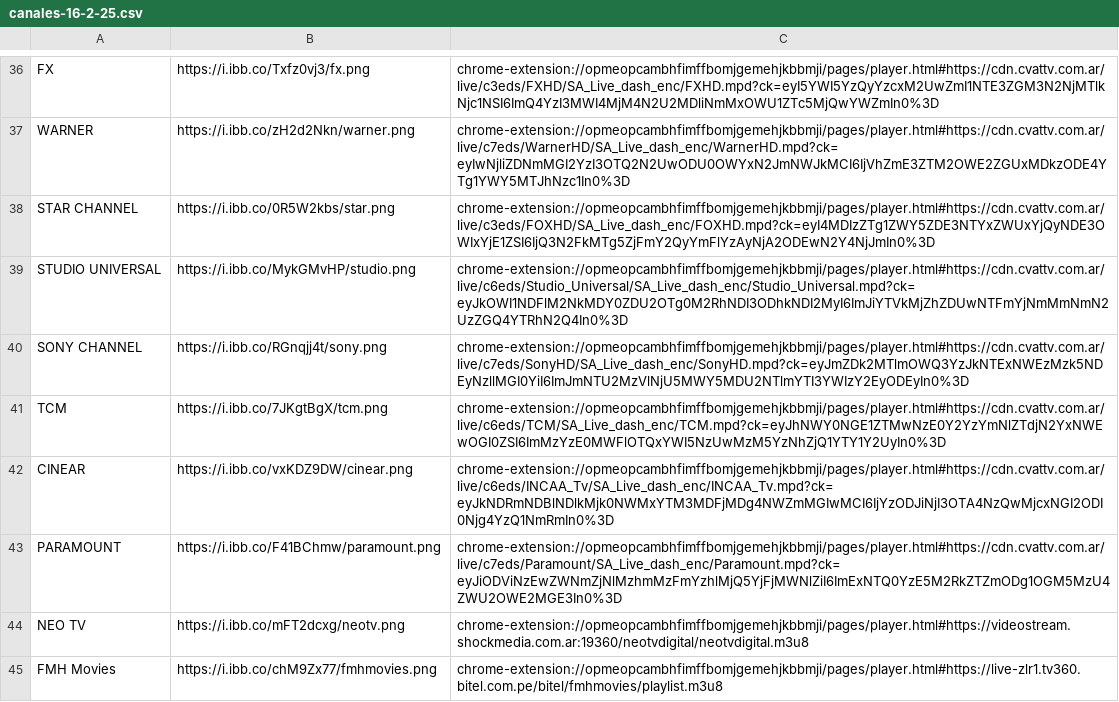
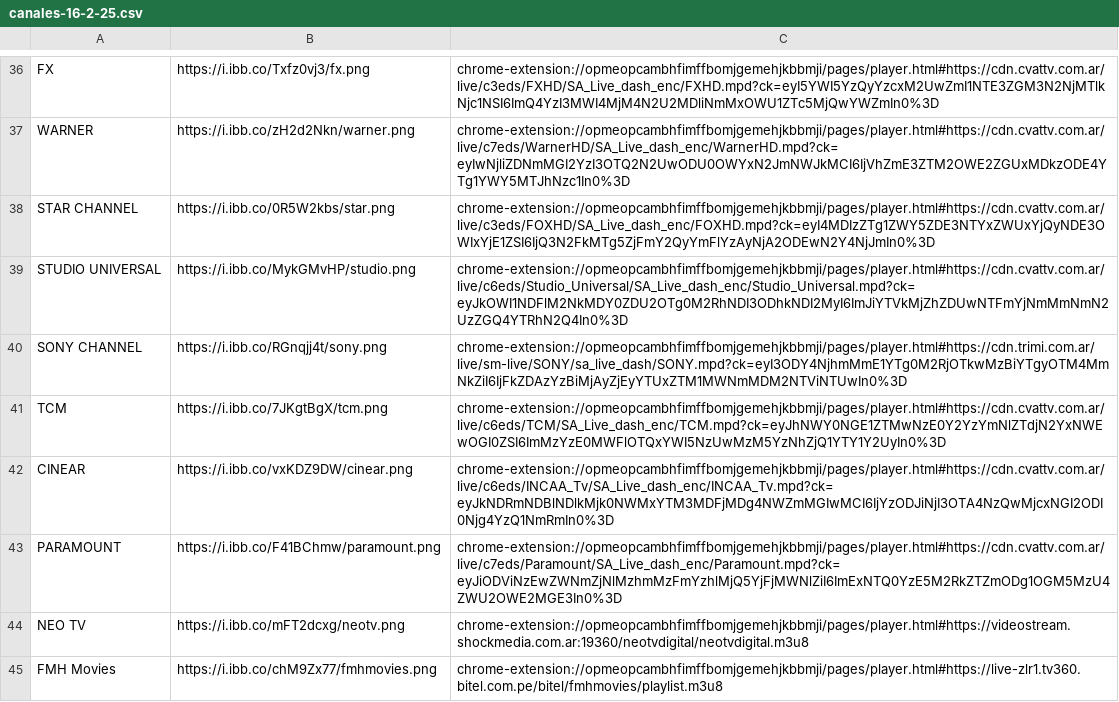
Before and after one commit to galvanoteca2001/FLOW, a CSV file: canales-16-2-25.csv, drawn as a sheet; only a part is shown, gaps mark what is left out.

Commit message:
Update canales-16-2-25.csv

```diff
--- a/canales-16-2-25.csv
+++ b/canales-16-2-25.csv
@@ -39,3 +39,3 @@ STAR CHANNEL ,https://i.ibb.co/0R5W2kbs/star.png,chrome-extension://opmeopcambhf
 STUDIO UNIVERSAL,https://i.ibb.co/MykGMvHP/studio.png,chrome-extension://opmeopcambhfimffbomjgemehjkbbmji/pages/player.html#https://cdn.cvattv.com.ar/live/c6eds/Studio_Universal/SA_Live_dash_enc/Studio_Universal.mpd?ck=eyJkOWI1NDFlM2NkMDY0ZDU2OTg0M2RhNDI3ODhkNDI2MyI6ImJiYTVkMjZhZDUwNTFmYjNmMmNmN2UzZGQ4YTRhN2Q4In0%3D
-SONY CHANNEL ,https://i.ibb.co/RGnqjj4t/sony.png,chrome-extension://opmeopcambhfimffbomjgemehjkbbmji/pages/player.html#https://cdn.cvattv.com.ar/live/c7eds/SonyHD/SA_Live_dash_enc/SonyHD.mpd?ck=eyJmZDk2MTlmOWQ3YzJkNTExNWEzMzk5NDEyNzllMGI0YiI6ImJmNTU2MzVlNjU5MWY5MDU2NTlmYTI3YWIzY2EyODEyIn0%3D
+SONY CHANNEL ,https://i.ibb.co/RGnqjj4t/sony.png,chrome-extension://opmeopcambhfimffbomjgemehjkbbmji/pages/player.html#https://cdn.trimi.com.ar/live/sm-live/SONY/sa_live_dash/SONY.mpd?ck=eyI3ODY4NjhmMmE1YTg0M2RjOTkwMzBiYTgyOTM4MmNkZiI6IjFkZDAzYzBiMjAyZjEyYTUxZTM1MWNmMDM2NTViNTUwIn0%3D
 TCM ,https://i.ibb.co/7JKgtBgX/tcm.png,chrome-extension://opmeopcambhfimffbomjgemehjkbbmji/pages/player.html#https://cdn.cvattv.com.ar/live/c6eds/TCM/SA_Live_dash_enc/TCM.mpd?ck=eyJhNWY0NGE1ZTMwNzE0Y2YzYmNlZTdjN2YxNWEwOGI0ZSI6ImMzYzE0MWFlOTQxYWI5NzUwMzM5YzNhZjQ1YTY1Y2UyIn0%3D
```
